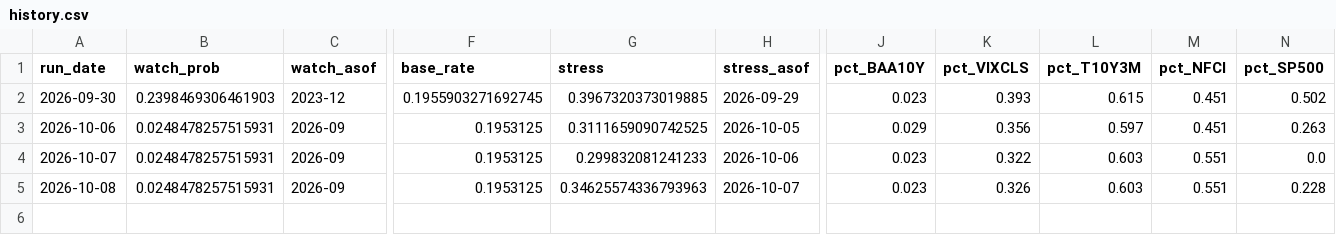
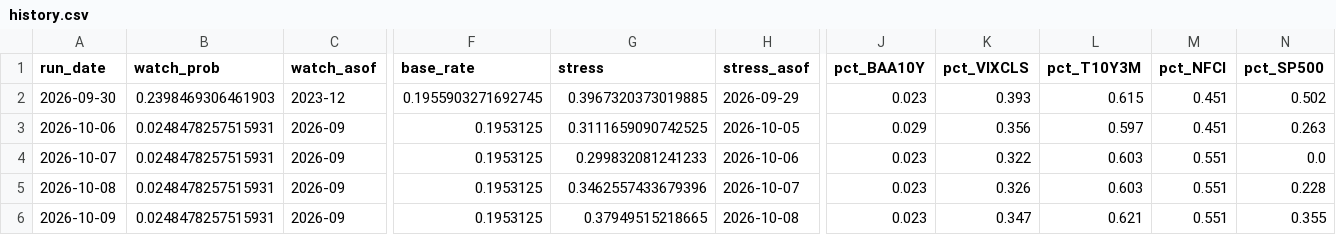
Before and after one commit to andrescls1/market-storm-watch, a CSV file: docs/data/history.csv, drawn as a sheet; only a part is shown, gaps mark what is left out; rows hold the shown columns only; the diff names each change by its address in the sheet, - before the commit and + after, or states it on an @@ line.

```diff
--- a/docs/data/history.csv
+++ b/docs/data/history.csv
-G5 (stress): 0.34625574336793963
+G5 (stress): 0.3462557433679396
+row 6: 2026-10-09 | 0.0248478257515931 | 2026-09 | 0.1953125 | 0.37949515218665 | 2026-10-08 | 0.023 | 0.347 | 0.621 | 0.551 | 0.355
```
Also changed, not shown: data/fred/BAA10Y.csv, data/fred/BAMLH0A0HYM2.csv, 6 other files.
